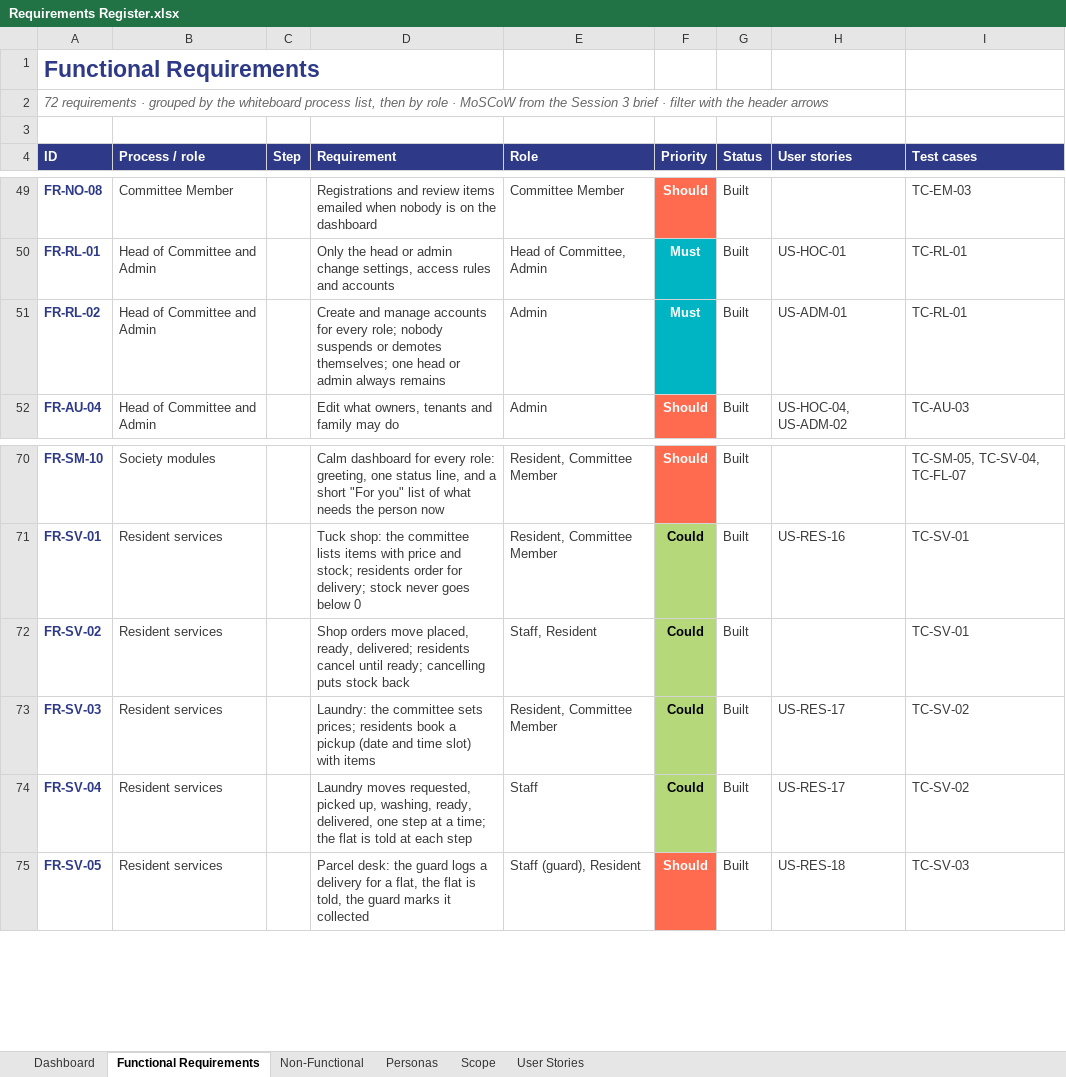
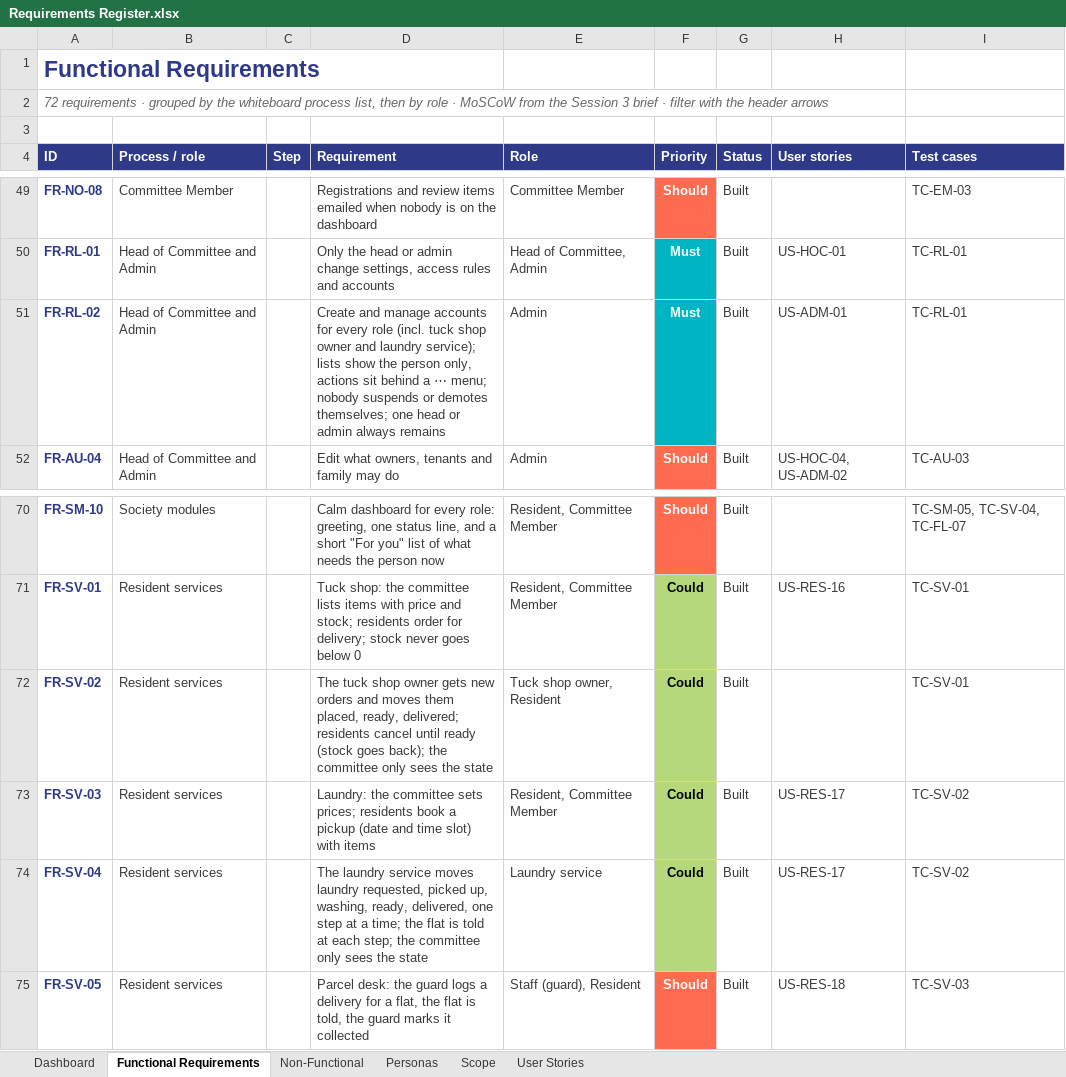
Before and after one commit to beerus-Ai/housing-portal, an Excel workbook: Requirements Documents/Requirements Register.xlsx, sheet Functional Requirements, drawn as a sheet; only a part is shown, gaps mark what is left out; values as stored, in another font and other column widths than the file's, no borders; table styles not drawn; the diff names each change by its address in the sheet, - before the commit and + after, or states it on an @@ line.

```diff
--- a/Requirements Documents/Requirements Register.xlsx (sheet Functional Requirements)
+++ b/Requirements Documents/Requirements Register.xlsx (sheet Functional Requirements)
-D51 (Requirement): …for every role; nobody suspends…
+D51 (Requirement): …for every role (incl. tuck shop owner and laundry service); lists show the person only, actions sit behind a ⋯ menu; nobody suspends…
-D72 (Requirement): Shop orders move placed, ready, delivered; residents cancel until ready; cancelling puts stock back
+D72 (Requirement): The tuck shop owner gets new orders and moves them placed, ready, delivered; residents cancel until ready (stock goes back); the committee only sees the state
-E72 (Role): Staff, Resident
+E72 (Role): Tuck shop owner, Resident
-D74 (Requirement): Laundry moves requested, picked up, washing, ready, delivered, one step at a time; the flat is told at each step
+D74 (Requirement): The laundry service moves laundry requested, picked up, washing, ready, delivered, one step at a time; the flat is told at each step; the committee only sees the state
-E74 (Role): Staff
+E74 (Role): Laundry service
```
Also changed, not shown: 28 other files.
